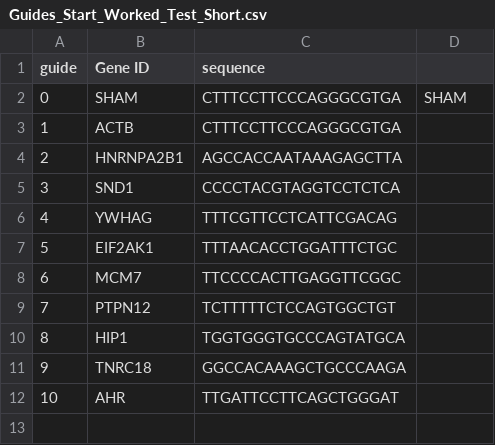
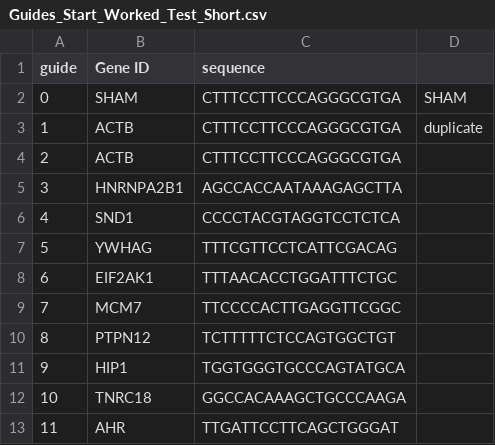
Before and after one commit to acerobedoya/CRISPR_GUIDE_PRIMERS, a CSV file: Guides_Start_Worked_Test_Short.csv, drawn as a sheet; addresses are those after the commit; the diff names each change by its address in the sheet, - before the commit and + after, or states it on an @@ line.

Commit message:
Add files via upload
This includes both a SHAM row, as a fail safe for slower internet connection, and a duplicate of the first row (for some reason the input does not get an output, outputs all shifted at the end to accommodate this).

```diff
--- a/Guides_Start_Worked_Test_Short.csv
+++ b/Guides_Start_Worked_Test_Short.csv
+row 3: 1 | ACTB | CTTTCCTTCCCAGGGCGTGA | duplicate
@@ column A (guide) renumbered from row 4 down @@
```
